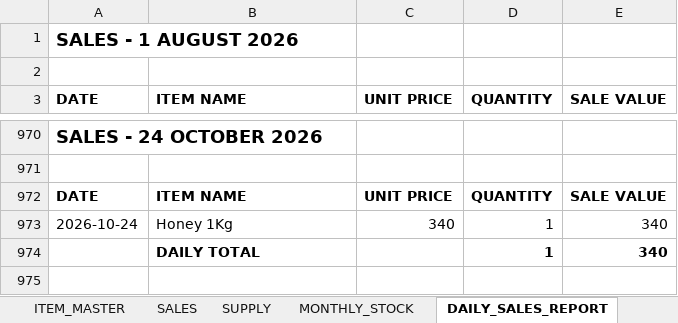
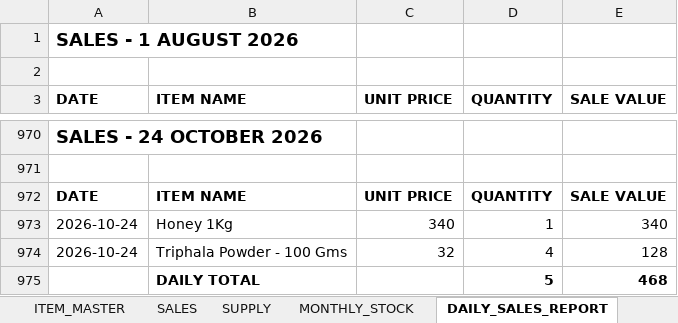
Before and after one commit to suryasai693-lang/daily_sales_website, an Excel workbook: data/sales.xlsx, sheet DAILY_SALES_REPORT, drawn as a sheet; only a part is shown, gaps mark what is left out; values as stored, in another font and other column widths than the file's, no borders; removed rows and columns are numbered as before the commit, all else as after; the diff names each change by its address in the sheet, - before the commit and + after, or states it on an @@ line.

Commit message:
Update sales.xlsx from DailyStock

```diff
--- a/data/sales.xlsx (sheet DAILY_SALES_REPORT)
+++ b/data/sales.xlsx (sheet DAILY_SALES_REPORT)
-row 974:  | DAILY TOTAL |  | 1 | 340
+row 974: 2026-10-24 | Triphala Powder - 100 Gms | 32 | 4 | 128
+row 975:  | DAILY TOTAL |  | 5 | 468
```
Also changed, not shown: sheet SALES, sheet MONTHLY_STOCK.
